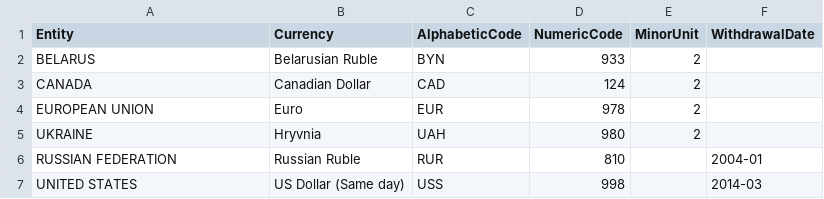
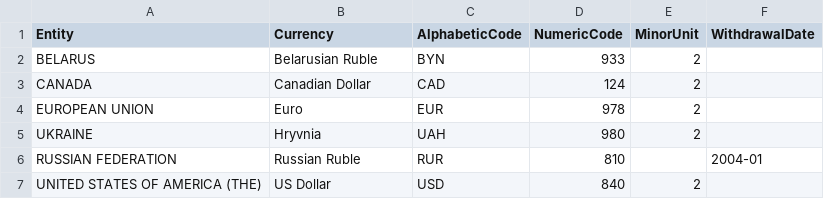
Before and after one commit to nastyatomchuk/fashion, a CSV file: db/data/currency.csv, drawn as a sheet; removed rows and columns are numbered as before the commit, all else as after; the diff names each change by its address in the sheet, - before the commit and + after, or states it on an @@ line.

Commit message:
fix

```diff
--- a/db/data/currency.csv
+++ b/db/data/currency.csv
-row 7: UNITED STATES | US Dollar (Same day) | USS | 998 |  | 2014-03
+row 7: UNITED STATES OF AMERICA (THE) | US Dollar | USD | 840 | 2
```
